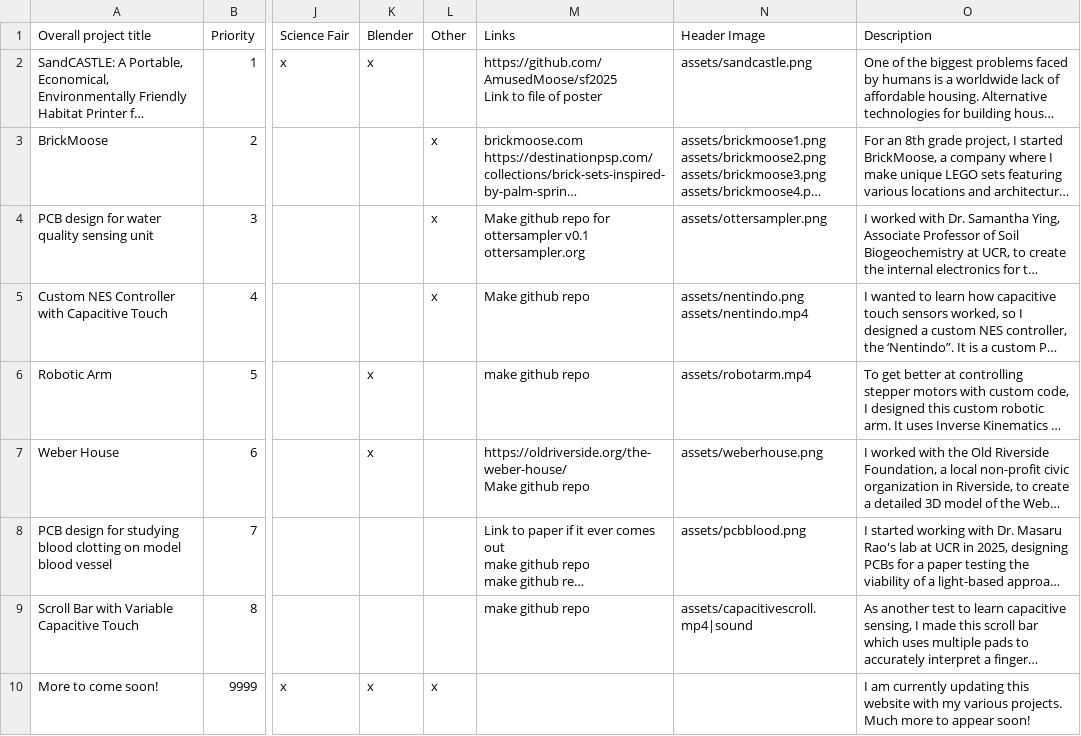
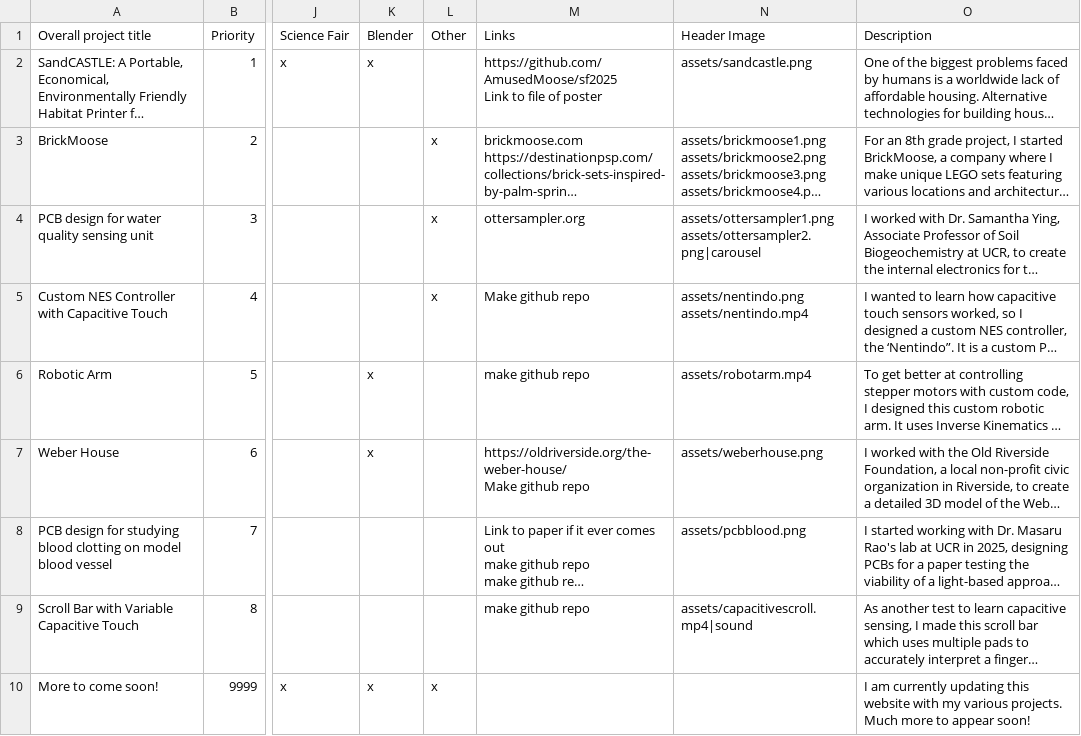
Before and after one commit to AmusedMoose/aidengroverdotcom, a CSV file: content.csv, drawn as a sheet; only a part is shown, gaps mark what is left out; long unchanged cells end in …; ↵ is a line break in a cell; the diff names each change by its address in the sheet, - before the commit and + after, or states it on an @@ line.

Commit message:
more ottersampler

```diff
--- a/content.csv
+++ b/content.csv
-M4 (Links): Make github repo for ottersampler v0.1 ↵ ottersampler.org
+M4 (Links): ottersampler.org
-N4 (Header Image): assets/ottersampler.png
+N4 (Header Image): assets/ottersampler1.png ↵ assets/ottersampler2.png|carousel
```
Also changed, not shown: 3 other files.
